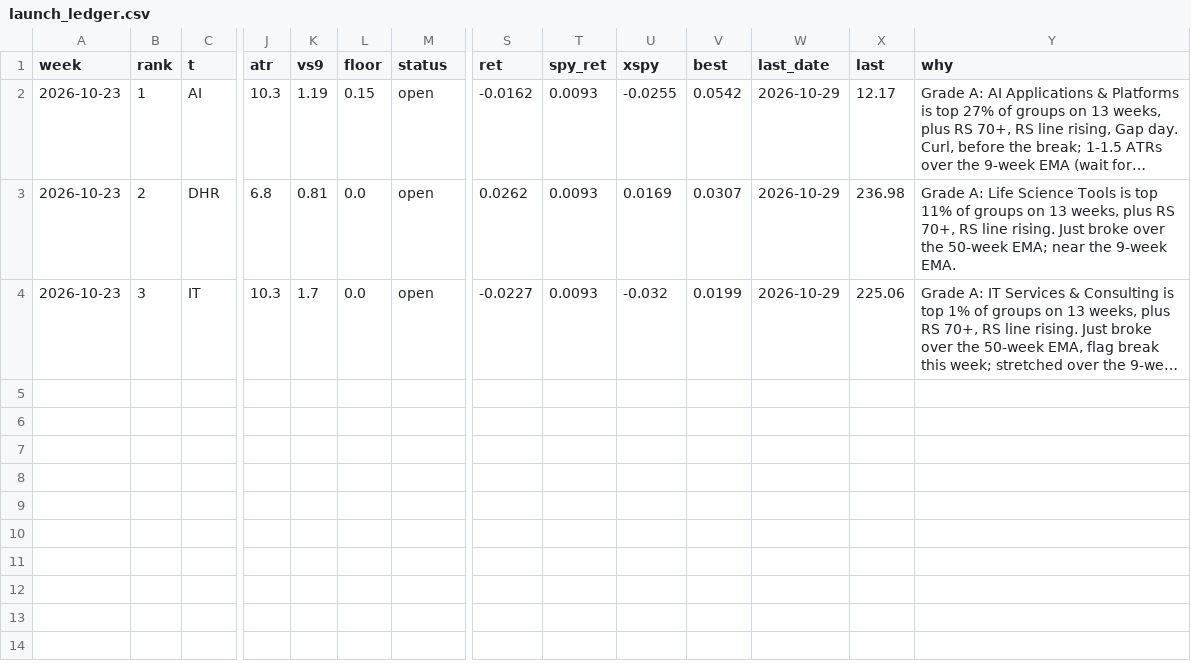
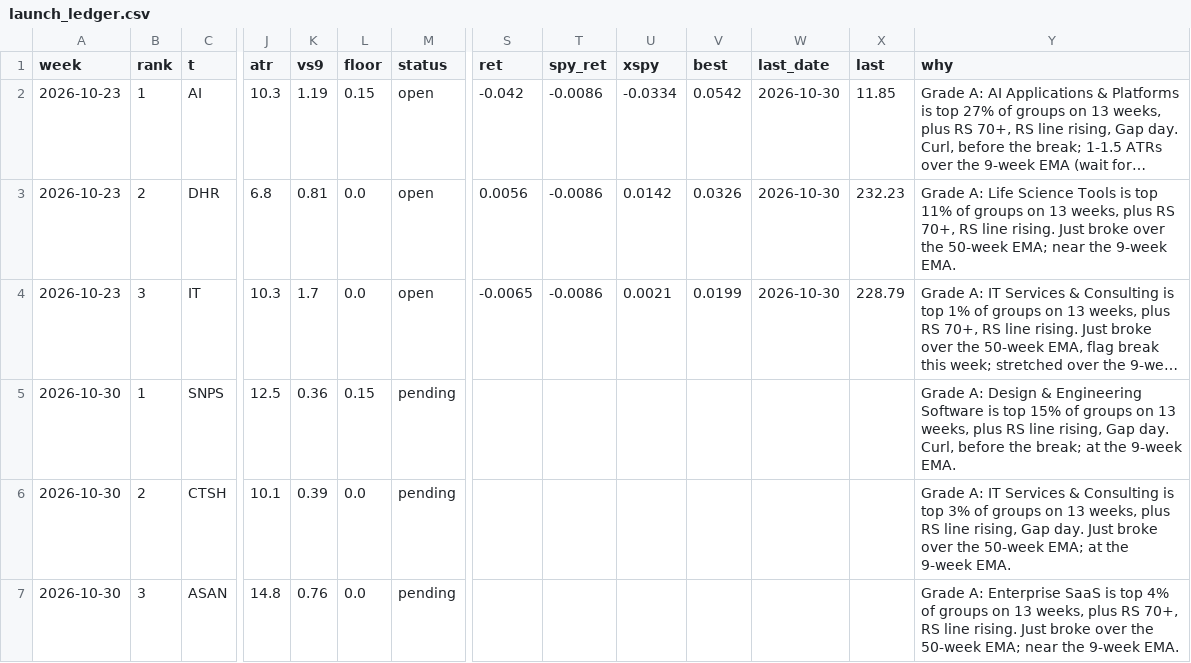
Before and after one commit to az123-stack/breadth-monitor, a CSV file: data/launch_ledger.csv, drawn as a sheet; only a part is shown, gaps mark what is left out; long unchanged cells end in …; rows hold the shown columns only; the diff names each change by its address in the sheet, - before the commit and + after, or states it on an @@ line.

```diff
--- a/data/launch_ledger.csv
+++ b/data/launch_ledger.csv
-S2 (ret): -0.0162
+S2 (ret): -0.042
-T2:T4 (spy_ret): 0.0093
+T2:T4 (spy_ret): -0.0086
-U2 (xspy): -0.0255
+U2 (xspy): -0.0334
-W2:W4 (last_date): 2026-10-29
+W2:W4 (last_date): 2026-10-30
-X2 (last): 12.17
+X2 (last): 11.85
-S3 (ret): 0.0262
+S3 (ret): 0.0056
-U3 (xspy): 0.0169
+U3 (xspy): 0.0142
-V3 (best): 0.0307
+V3 (best): 0.0326
-X3 (last): 236.98
+X3 (last): 232.23
-S4 (ret): -0.0227
+S4 (ret): -0.0065
-U4 (xspy): -0.032
+U4 (xspy): 0.0021
-X4 (last): 225.06
+X4 (last): 228.79
+row 5: 2026-10-30 | 1 | SNPS | 12.5 | 0.36 | 0.15 | pending |  |  |  |  |  |  | Grade A: Design & Engineering Software is top 15% of groups on 13 weeks, plus RS line rising, Gap day. Curl, before the break; at the 9-week EMA.
+row 6: 2026-10-30 | 2 | CTSH | 10.1 | 0.39 | 0.0 | pending |  |  |  |  |  |  | Grade A: IT Services & Consulting is top 3% of groups on 13 weeks, plus RS line rising, Gap day. Just broke over the 50-week EMA; at the 9-week EMA.
+row 7: 2026-10-30 | 3 | ASAN | 14.8 | 0.76 | 0.0 | pending |  |  |  |  |  |  | Grade A: Enterprise SaaS is top 4% of groups on 13 weeks, plus RS 70+, RS line rising. Just broke over the 50-week EMA; near the 9-week EMA.
```
Also changed, not shown: data/breadth.csv, data/decision_log.csv, 21 other files.
